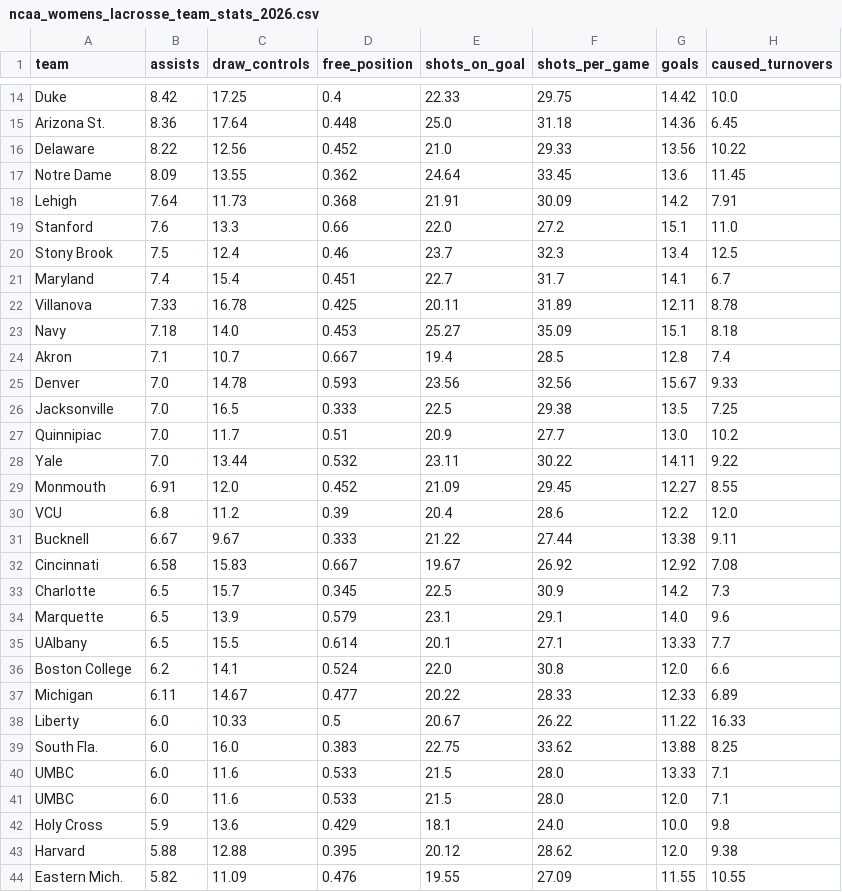
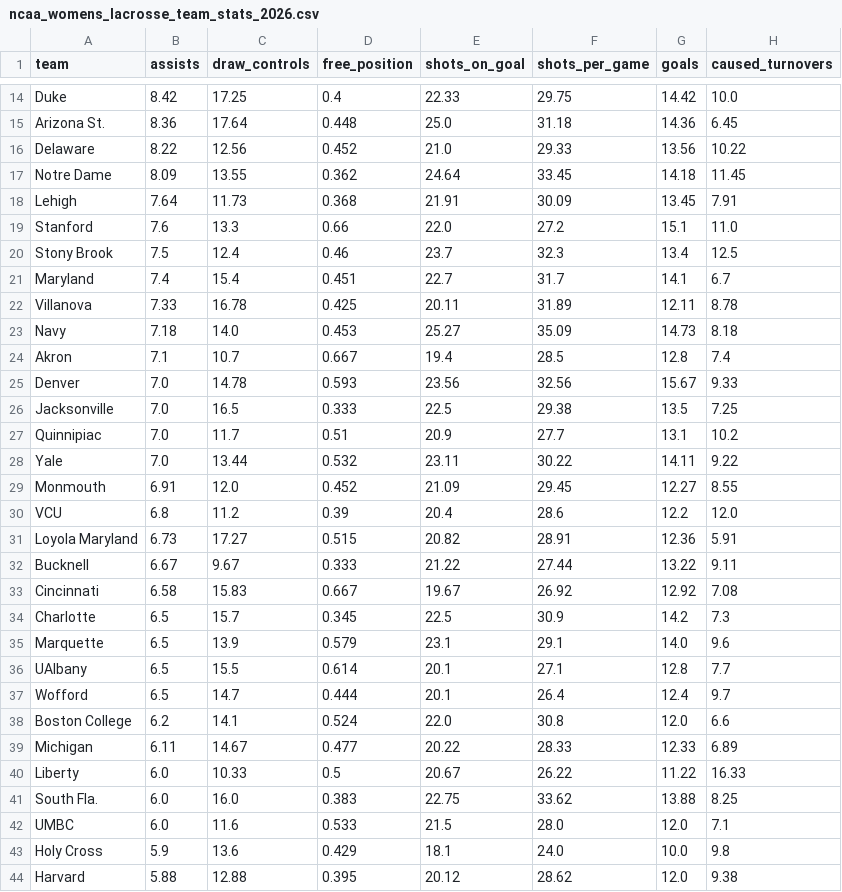
Before and after one commit to Avery-May-2/ncaa-womens-lacrosse-offense, a CSV file: data/ncaa_womens_lacrosse_team_stats_2026.csv, drawn as a sheet; only a part is shown, gaps mark what is left out; the shorter side is filled out with more unchanged rows; the diff covers the shown part only.

```diff
--- a/data/ncaa_womens_lacrosse_team_stats_2026.csv
+++ b/data/ncaa_womens_lacrosse_team_stats_2026.csv
@@ -16,4 +16,4 @@ Arizona St.,8.36,17.64,0.448,25.0,31.18,14.36,6.45
 Delaware,8.22,12.56,0.452,21.0,29.33,13.56,10.22
-Notre Dame,8.09,13.55,0.362,24.64,33.45,13.6,11.45
-Lehigh,7.64,11.73,0.368,21.91,30.09,14.2,7.91
+Notre Dame,8.09,13.55,0.362,24.64,33.45,14.18,11.45
+Lehigh,7.64,11.73,0.368,21.91,30.09,13.45,7.91
 Stanford,7.6,13.3,0.66,22.0,27.2,15.1,11.0
@@ -22,3 +22,3 @@ Maryland,7.4,15.4,0.451,22.7,31.7,14.1,6.7
 Villanova,7.33,16.78,0.425,20.11,31.89,12.11,8.78
-Navy,7.18,14.0,0.453,25.27,35.09,15.1,8.18
+Navy,7.18,14.0,0.453,25.27,35.09,14.73,8.18
 Akron,7.1,10.7,0.667,19.4,28.5,12.8,7.4
@@ -26,3 +26,3 @@ Denver,7.0,14.78,0.593,23.56,32.56,15.67,9.33
 Jacksonville,7.0,16.5,0.333,22.5,29.38,13.5,7.25
-Quinnipiac,7.0,11.7,0.51,20.9,27.7,13.0,10.2
+Quinnipiac,7.0,11.7,0.51,20.9,27.7,13.1,10.2
 Yale,7.0,13.44,0.532,23.11,30.22,14.11,9.22
@@ -30,3 +30,4 @@ Monmouth,6.91,12.0,0.452,21.09,29.45,12.27,8.55
 VCU,6.8,11.2,0.39,20.4,28.6,12.2,12.0
-Bucknell,6.67,9.67,0.333,21.22,27.44,13.38,9.11
+Loyola Maryland,6.73,17.27,0.515,20.82,28.91,12.36,5.91
+Bucknell,6.67,9.67,0.333,21.22,27.44,13.22,9.11
 Cincinnati,6.58,15.83,0.667,19.67,26.92,12.92,7.08
@@ -34,3 +35,4 @@ Charlotte,6.5,15.7,0.345,22.5,30.9,14.2,7.3
 Marquette,6.5,13.9,0.579,23.1,29.1,14.0,9.6
-UAlbany,6.5,15.5,0.614,20.1,27.1,13.33,7.7
+UAlbany,6.5,15.5,0.614,20.1,27.1,12.8,7.7
+Wofford,6.5,14.7,0.444,20.1,26.4,12.4,9.7
 Boston College,6.2,14.1,0.524,22.0,30.8,12.0,6.6
@@ -39,3 +41,2 @@ Liberty,6.0,10.33,0.5,20.67,26.22,11.22,16.33
 South Fla.,6.0,16.0,0.383,22.75,33.62,13.88,8.25
-UMBC,6.0,11.6,0.533,21.5,28.0,13.33,7.1
 UMBC,6.0,11.6,0.533,21.5,28.0,12.0,7.1
```
Also changed, not shown: 1 added row, 2 removed rows and 6 edited cells elsewhere in this file.
